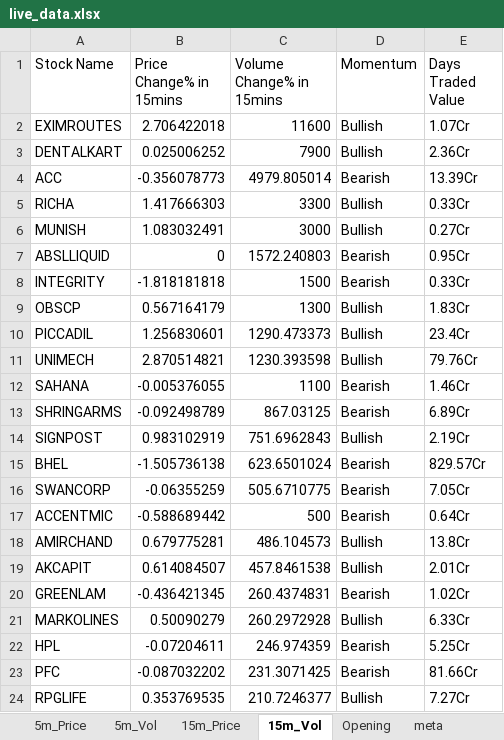
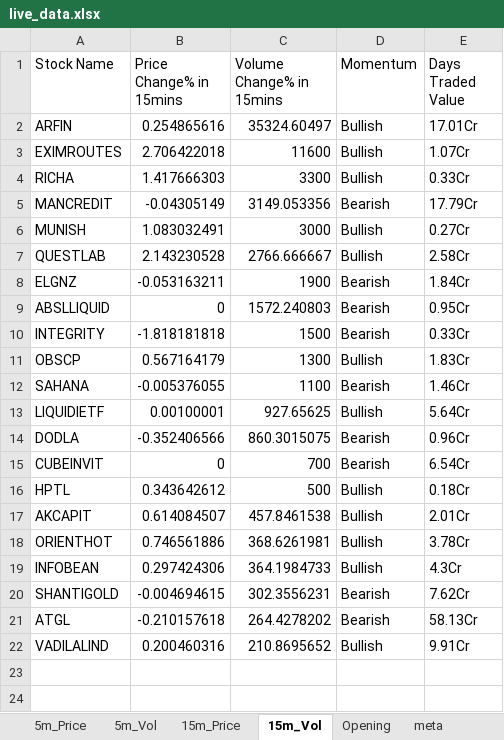
Before and after one commit to srbsharma92/priceAction2, an Excel workbook: data/live_data.xlsx, sheet 15m_Vol, drawn as a sheet; values as stored, in another font and other column widths than the file's, no borders; removed rows and columns are numbered as before the commit, all else as after; the diff names each change by its address in the sheet, - before the commit and + after, or states it on an @@ line.

```diff
--- a/data/live_data.xlsx (sheet 15m_Vol)
+++ b/data/live_data.xlsx (sheet 15m_Vol)
+row 2: ARFIN | 0.254865616 | 35324.60497 | Bullish | 17.01Cr
-row 3: DENTALKART | 0.025006252 | 7900 | Bullish | 2.36Cr
-row 4: ACC | -0.356078773 | 4979.805014 | Bearish | 13.39Cr
+row 5: MANCREDIT | -0.04305149 | 3149.053356 | Bearish | 17.79Cr
+row 7: QUESTLAB | 2.143230528 | 2766.666667 | Bullish | 2.58Cr
+row 8: ELGNZ | -0.053163211 | 1900 | Bearish | 1.84Cr
-row 10: PICCADIL | 1.256830601 | 1290.473373 | Bullish | 23.4Cr
-row 11: UNIMECH | 2.870514821 | 1230.393598 | Bullish | 79.76Cr
-row 13: SHRINGARMS | -0.092498789 | 867.03125 | Bearish | 6.89Cr
-row 14: SIGNPOST | 0.983102919 | 751.6962843 | Bullish | 2.19Cr
-row 15: BHEL | -1.505736138 | 623.6501024 | Bearish | 829.57Cr
-row 16: SWANCORP | -0.06355259 | 505.6710775 | Bearish | 7.05Cr
-row 17: ACCENTMIC | -0.588689442 | 500 | Bearish | 0.64Cr
-row 18: AMIRCHAND | 0.679775281 | 486.104573 | Bullish | 13.8Cr
+row 13: LIQUIDIETF | 0.00100001 | 927.65625 | Bullish | 5.64Cr
+row 14: DODLA | -0.352406566 | 860.3015075 | Bearish | 0.96Cr
+row 15: CUBEINVIT | 0 | 700 | Bearish | 6.54Cr
+row 16: HPTL | 0.343642612 | 500 | Bullish | 0.18Cr
-row 20: GREENLAM | -0.436421345 | 260.4374831 | Bearish | 1.02Cr
-row 21: MARKOLINES | 0.50090279 | 260.2972928 | Bullish | 6.33Cr
-row 22: HPL | -0.07204611 | 246.974359 | Bearish | 5.25Cr
-row 23: PFC | -0.087032202 | 231.3071425 | Bearish | 81.66Cr
-row 24: RPGLIFE | 0.353769535 | 210.7246377 | Bullish | 7.27Cr
+row 18: ORIENTHOT | 0.746561886 | 368.6261981 | Bullish | 3.78Cr
+row 19: INFOBEAN | 0.297424306 | 364.1984733 | Bullish | 4.3Cr
+row 20: SHANTIGOLD | -0.004694615 | 302.3556231 | Bearish | 7.62Cr
+row 21: ATGL | -0.210157618 | 264.4278202 | Bearish | 58.13Cr
+row 22: VADILALIND | 0.200460316 | 210.8695652 | Bullish | 9.91Cr
```
Also changed, not shown: sheet 5m_Vol, sheet 15m_Price, sheet 5m_Price, sheet Opening, sheet meta.
